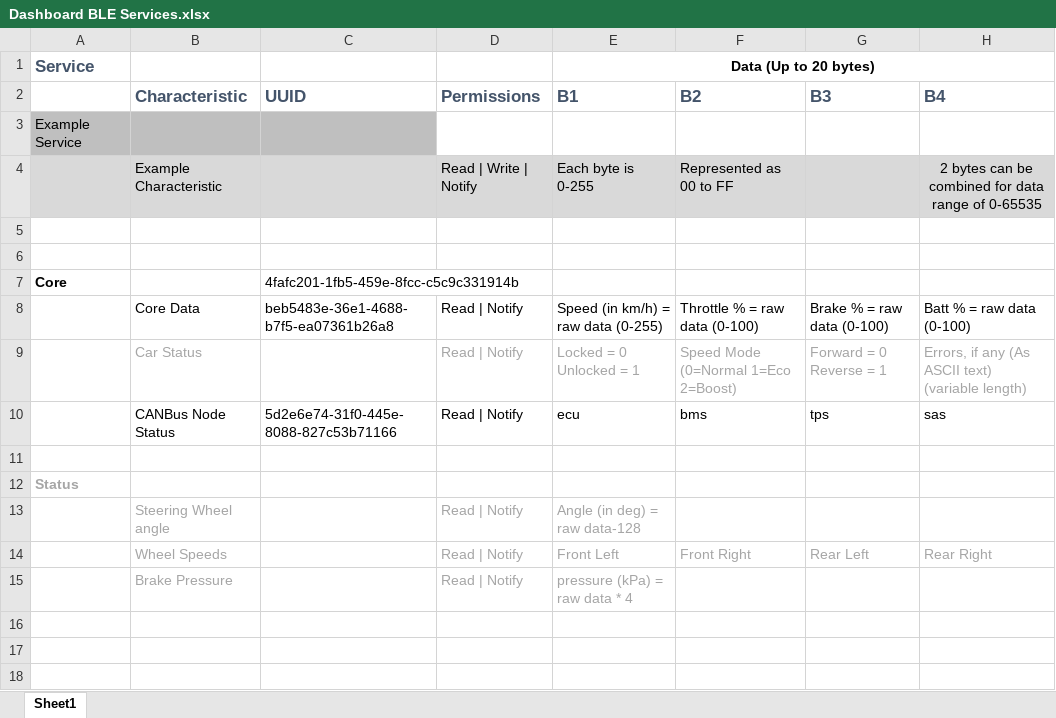
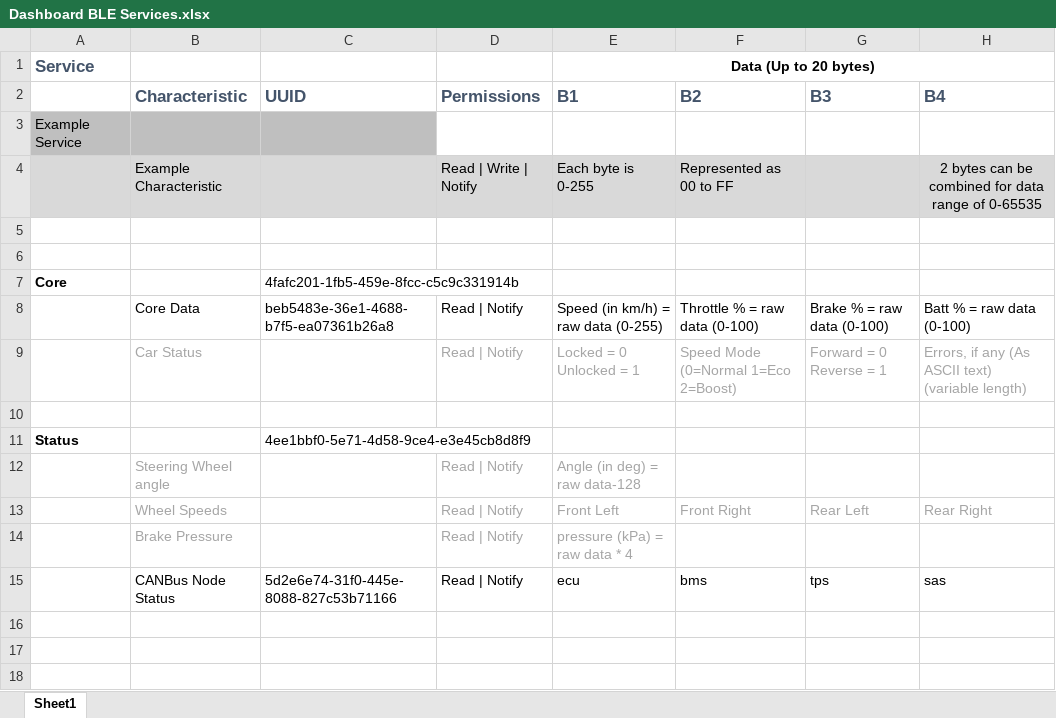
Before and after one commit to thespacemanatee/evam-dashboard, an Excel workbook: arduino/Bluetooth/Dashboard BLE Services.xlsx, sheet Sheet1, drawn as a sheet; only a part is shown; values as stored, in another font and other column widths than the file's, no borders; addresses are those after the commit; the diff names each change by its address in the sheet, - before the commit and + after, or states it on an @@ line.

Commit message:
arduino begin canbus development, split status and core services

```diff
--- a/arduino/Bluetooth/Dashboard BLE Services.xlsx (sheet Sheet1)
+++ b/arduino/Bluetooth/Dashboard BLE Services.xlsx (sheet Sheet1)
-A11 text colour: #A6A6A6
+A11 text colour: black
-C11 (UUID): (empty)
+C11 (UUID): 4ee1bbf0-5e71-4d58-9ce4-e3e45cb8d8f9
@@ row 10 moved to row 15: CANBus Node Status @@
```
Also changed, not shown: 48 other files.
